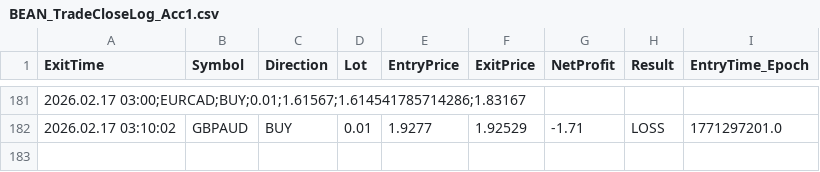
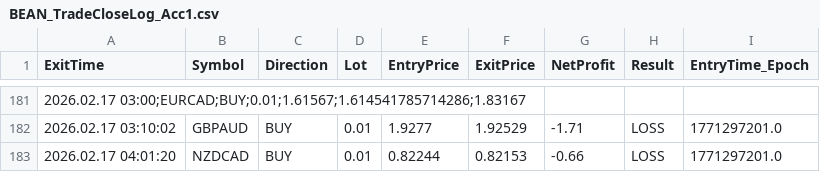
Before and after one commit to Monte-Ntuli/Sentinal-Dashboard, a CSV file: BEAN_TradeCloseLog_Acc1.csv, drawn as a sheet; only a part is shown, gaps mark what is left out.

```diff
--- a/BEAN_TradeCloseLog_Acc1.csv
+++ b/BEAN_TradeCloseLog_Acc1.csv
@@ -182 +182,2 @@ ExitTime,Symbol,Direction,Lot,EntryPrice,ExitPrice,NetProfit,Result,EntryTime_Ep
 2026.02.17 03:10:02,GBPAUD,BUY,0.01,1.9277,1.92529,-1.71,LOSS,1771297201.0
+2026.02.17 04:01:20,NZDCAD,BUY,0.01,0.82244,0.82153,-0.66,LOSS,1771297201.0
```
Also changed, not shown: BEAN_TradeCloseLog_Acc2.csv.
